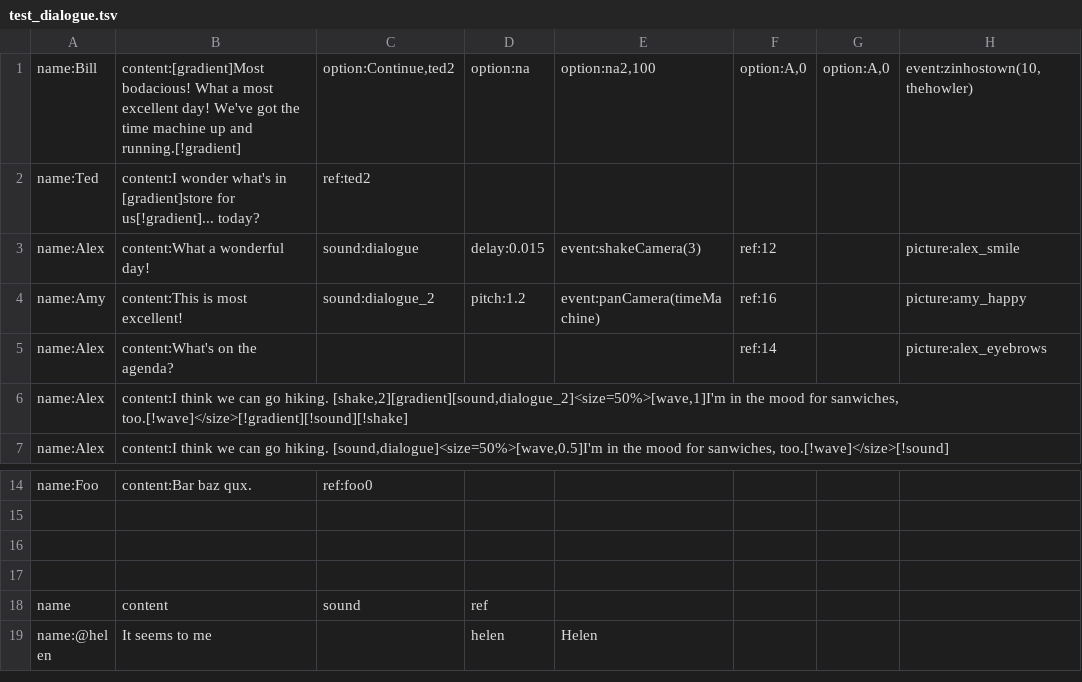
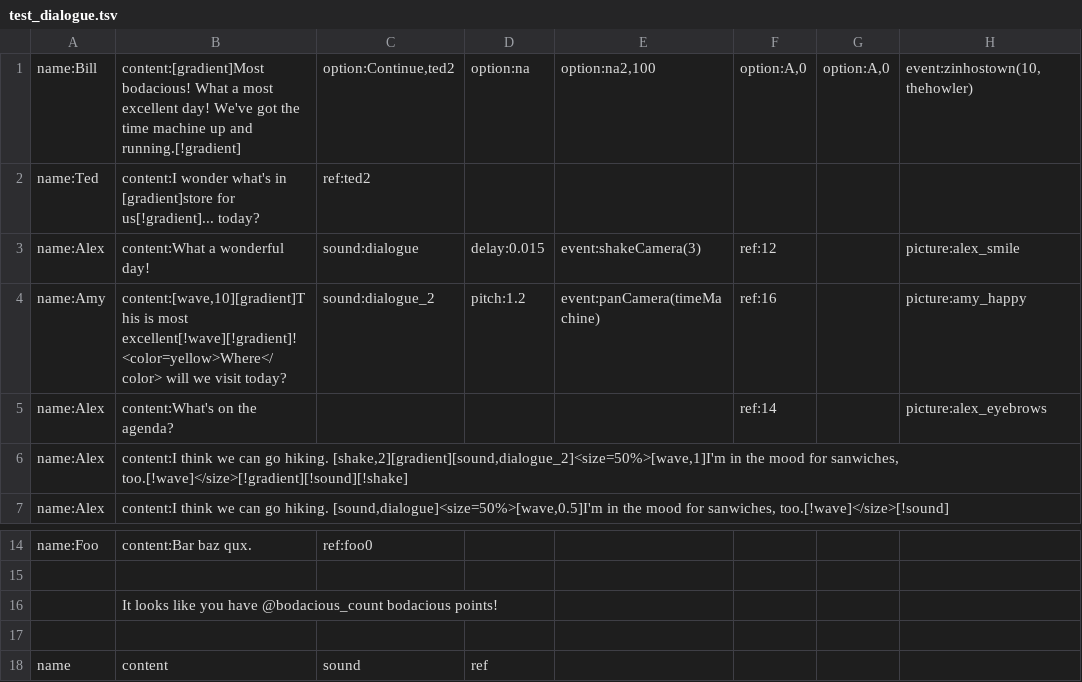
Before and after one commit to alexzorzella/Socrates_Plugin, a TSV file: Assets/StreamingAssets/Dialogue/test_dialogue.tsv, drawn as a sheet; only a part is shown, gaps mark what is left out; the shorter side is filled out with more unchanged rows; the diff names each change by its address in the sheet, - before the commit and + after, or states it on an @@ line.

```diff
--- a/Assets/StreamingAssets/Dialogue/test_dialogue.tsv
+++ b/Assets/StreamingAssets/Dialogue/test_dialogue.tsv
-B4: content:This is most excellent!
+B4: content:[wave,10][gradient]This is most excellent[!wave][!gradient]! <color=yellow>Where</color> will we visit today?
-B16: (empty)
+B16: It looks like you have @bodacious_count bodacious points!
```
Also changed, not shown: 3 other files.
